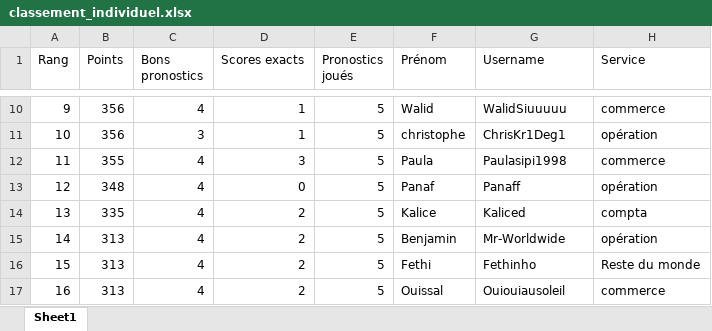
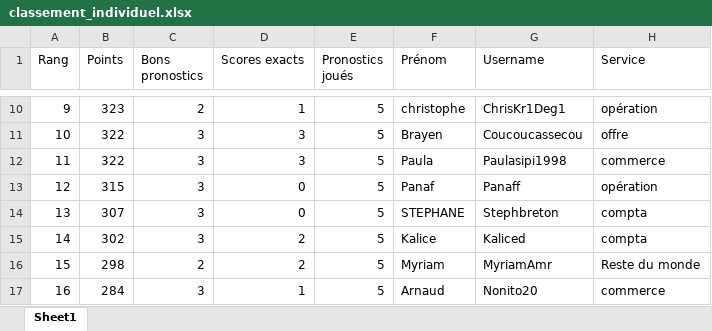
Before and after one commit to devilrock95/championnat-jja, an Excel workbook: classement_individuel.xlsx, sheet Sheet1, drawn as a sheet; only a part is shown, gaps mark what is left out; values as stored, in another font and other column widths than the file's, no borders; the diff covers the shown part only; the diff names each change by its address in the sheet, - before the commit and + after, or states it on an @@ line.

```diff
--- a/classement_individuel.xlsx (sheet Sheet1)
+++ b/classement_individuel.xlsx (sheet Sheet1)
-B10 (Points): 356
+B10 (Points): 323
-C10 (Bons pronostics): 4
+C10 (Bons pronostics): 2
-F10 (Prénom): Walid
+F10 (Prénom): christophe
-G10 (Username): WalidSiuuuuu
+G10 (Username): ChrisKr1Deg1
-H10 (Service): commerce
+H10 (Service): opération
-B11 (Points): 356
+B11 (Points): 322
-D11 (Scores exacts): 1
+D11 (Scores exacts): 3
-F11 (Prénom): christophe
+F11 (Prénom): Brayen
-G11 (Username): ChrisKr1Deg1
+G11 (Username): Coucoucassecou
-H11 (Service): opération
+H11 (Service): offre
-B12 (Points): 355
+B12 (Points): 322
-C12:C15 (Bons pronostics): 4
+C12:C15 (Bons pronostics): 3
-B13 (Points): 348
+B13 (Points): 315
-B14 (Points): 335
+B14 (Points): 307
-D14 (Scores exacts): 2
+D14 (Scores exacts): 0
-F14 (Prénom): Kalice
+F14 (Prénom): STEPHANE
-G14 (Username): Kaliced
+G14 (Username): Stephbreton
-B15 (Points): 313
+B15 (Points): 302
-F15 (Prénom): Benjamin
+F15 (Prénom): Kalice
-G15 (Username): Mr-Worldwide
+G15 (Username): Kaliced
-H15 (Service): opération
+H15 (Service): compta
-B16 (Points): 313
+B16 (Points): 298
-C16 (Bons pronostics): 4
+C16 (Bons pronostics): 2
-F16 (Prénom): Fethi
+F16 (Prénom): Myriam
-G16 (Username): Fethinho
+G16 (Username): MyriamAmr
-B17 (Points): 313
+B17 (Points): 284
-C17 (Bons pronostics): 4
+C17 (Bons pronostics): 3
-D17 (Scores exacts): 2
+D17 (Scores exacts): 1
-F17 (Prénom): Ouissal
+F17 (Prénom): Arnaud
-G17 (Username): Ouiouiausoleil
+G17 (Username): Nonito20
```
Also changed, not shown: 445 edited cells elsewhere in this sheet, chutes.xlsx, historique_joueurs.xlsx, 5 other files.
